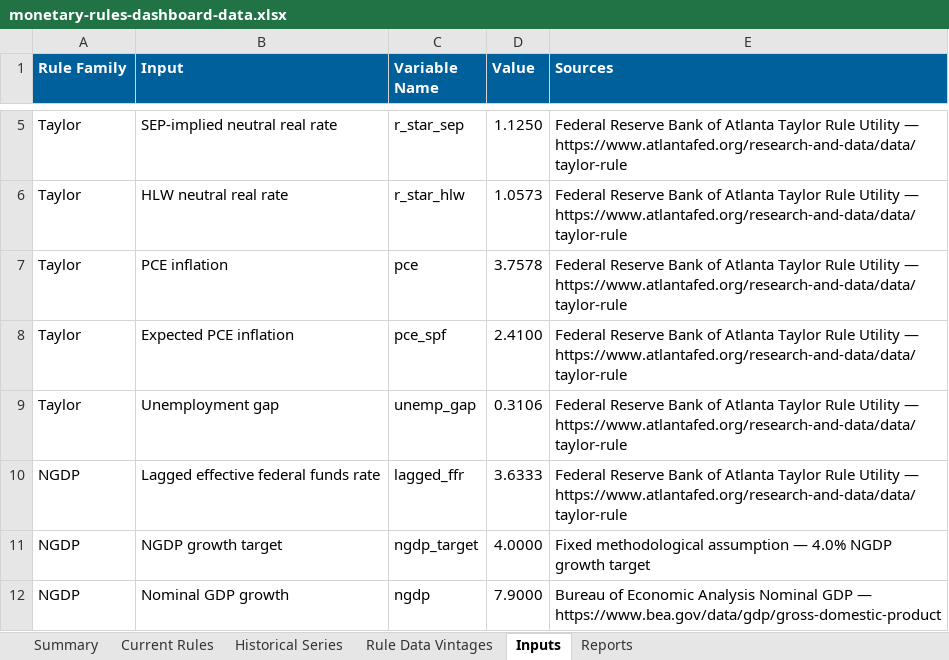
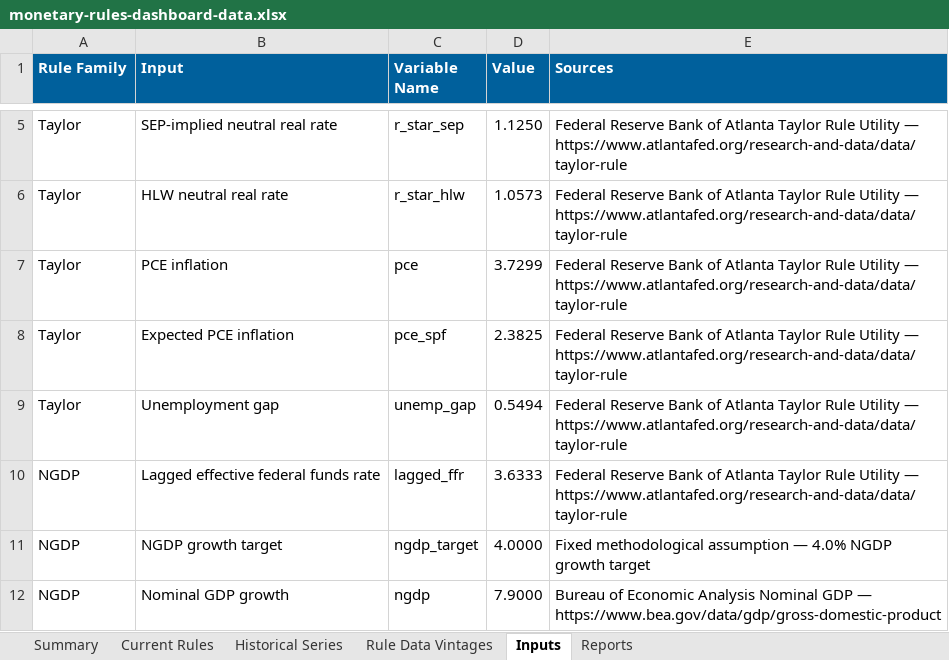
Before and after one commit to matthewschafferecon/monetary-rules-dashboard-preview-site, an Excel workbook: data/monetary-rules-dashboard-data.xlsx, sheet Inputs, drawn as a sheet; only a part is shown, gaps mark what is left out; values as stored, in another font and other column widths than the file's, no borders; the diff names each change by its address in the sheet, - before the commit and + after, or states it on an @@ line.

```diff
--- a/data/monetary-rules-dashboard-data.xlsx (sheet Inputs)
+++ b/data/monetary-rules-dashboard-data.xlsx (sheet Inputs)
-D7 (Value): 3.7578
+D7 (Value): 3.7299
-D8 (Value): 2.4100
+D8 (Value): 2.3825
-D9 (Value): 0.3106
+D9 (Value): 0.5494
```
Also changed, not shown: sheet Current Rules, sheet Rule Data Vintages, sheet Summary, sheet Reports, sheet Historical Series, 3 other files.
